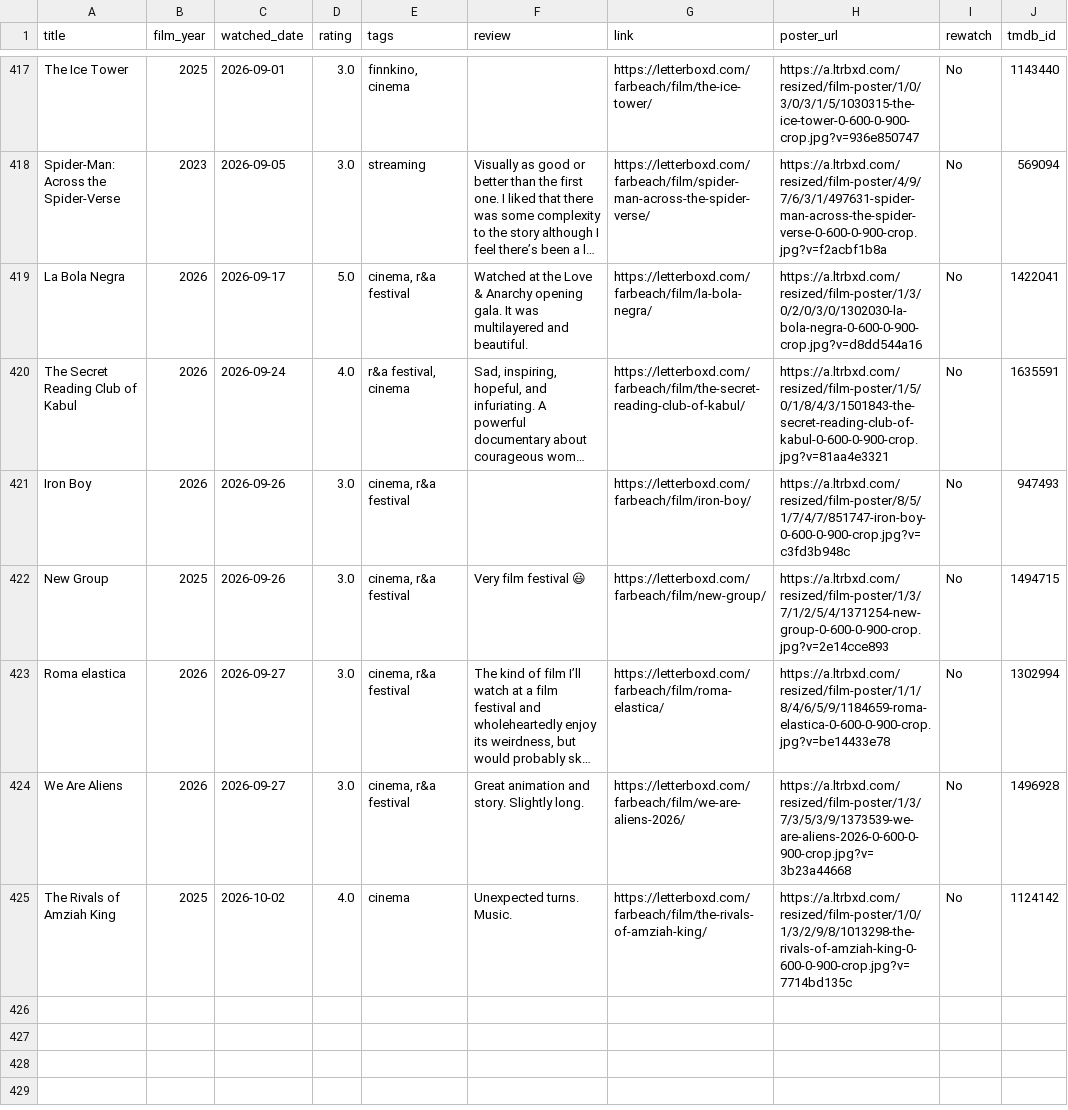
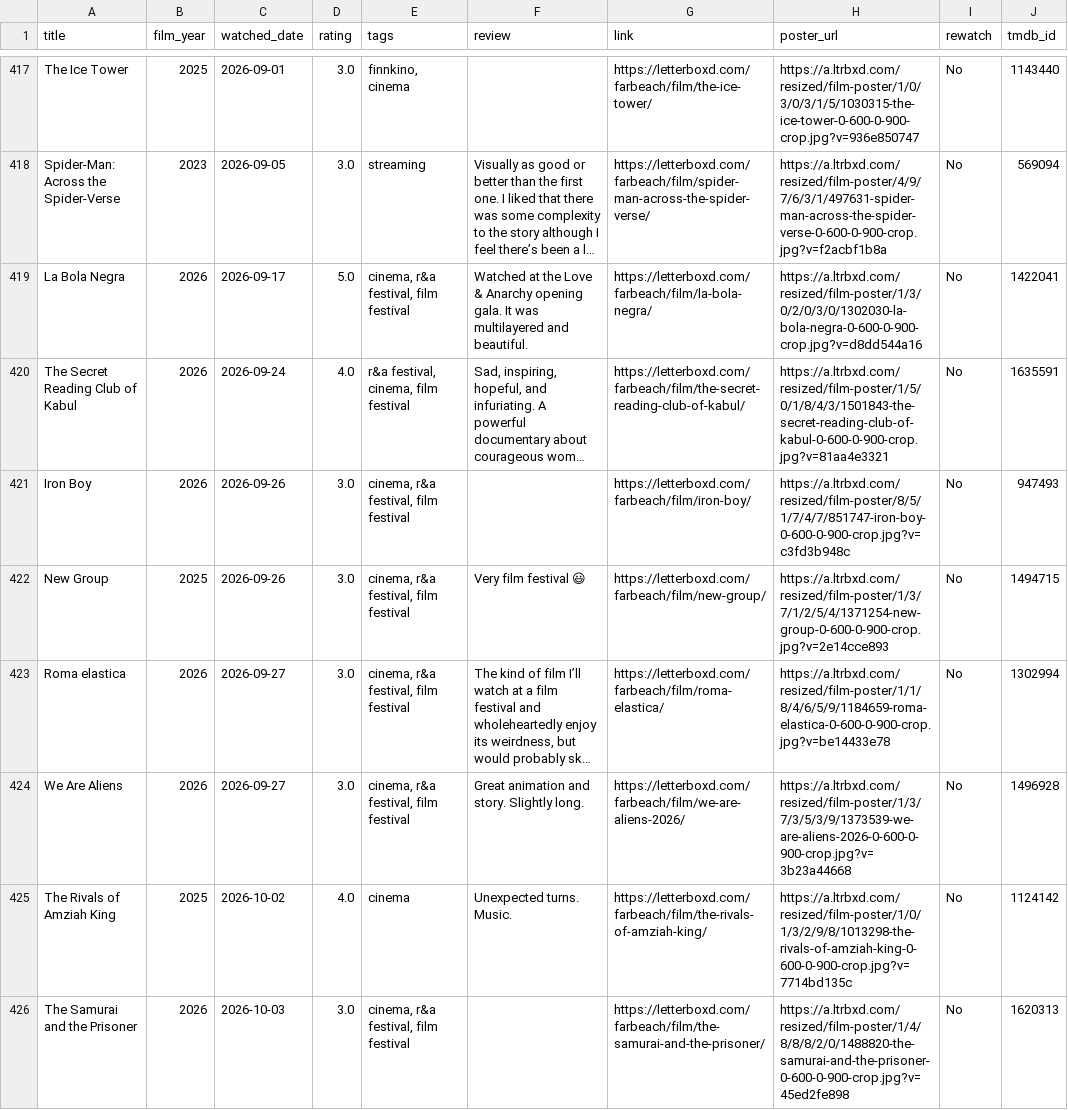
Before and after one commit to akaukora/dashboards, a CSV file: films-watched/films.csv, drawn as a sheet; only a part is shown, gaps mark what is left out; long unchanged cells end in …; the diff names each change by its address in the sheet, - before the commit and + after, or states it on an @@ line.

```diff
--- a/films-watched/films.csv
+++ b/films-watched/films.csv
-E419 (tags): cinema, r&a festival
+E419 (tags): cinema, r&a festival, film festival
-E420 (tags): r&a festival, cinema
+E420 (tags): r&a festival, cinema, film festival
-E421:E424 (tags): cinema, r&a festival
+E421:E424 (tags): cinema, r&a festival, film festival
+row 426: The Samurai and the Prisoner | 2026 | 2026-10-03 | 3.0 | cinema, r&a festival, film festival |  | https://letterboxd.com/farbeach/film/the-samurai-and-the-prisoner/ | https://a.ltrbxd.com/resized/film-poster/1/4/8/8/8/2/0/1488820-the-samurai-and-the-prisoner-0-600-0-900-crop.jpg?v=45ed2fe898 | No | 1620313
```
Also changed, not shown: 1 other file.
